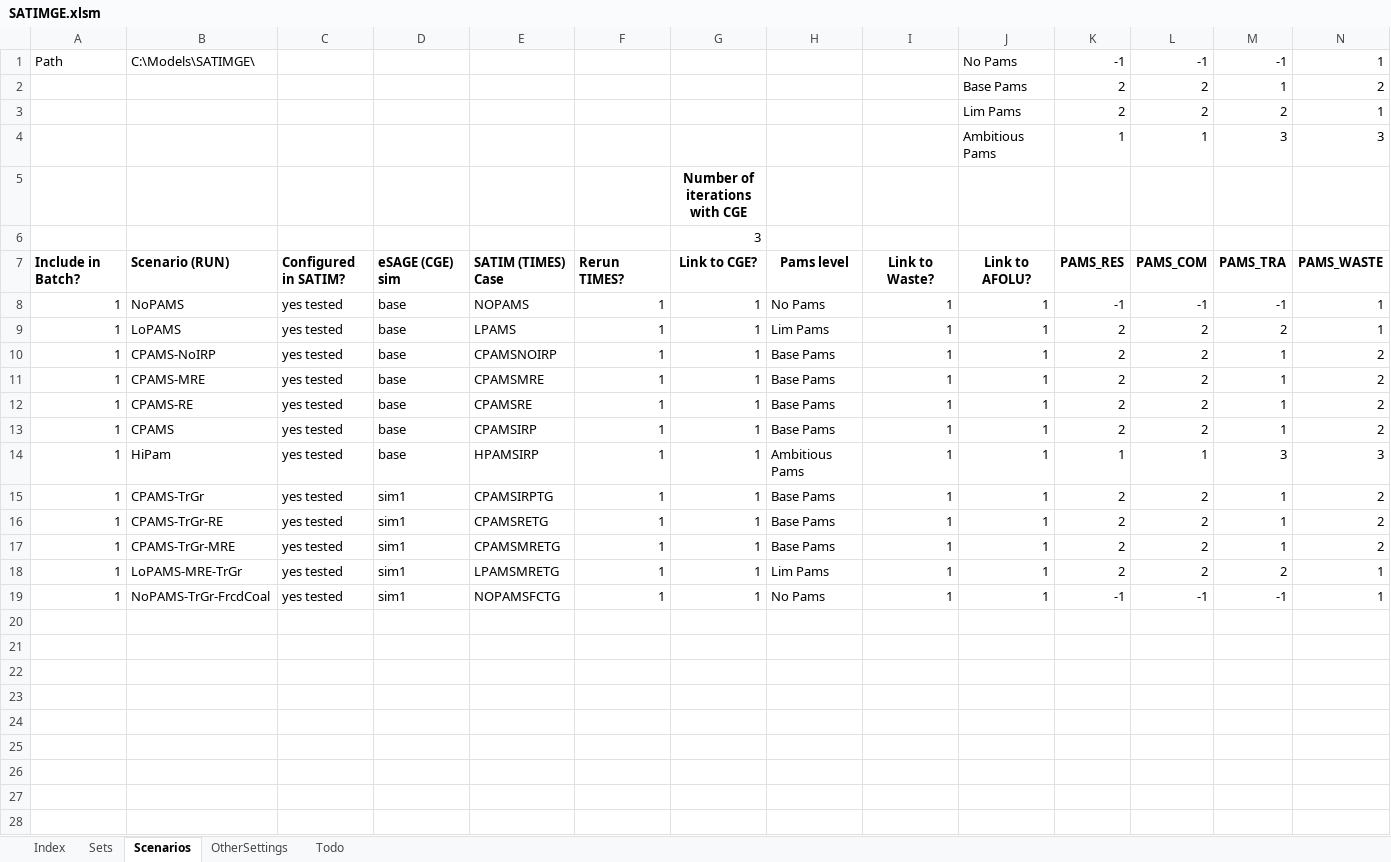
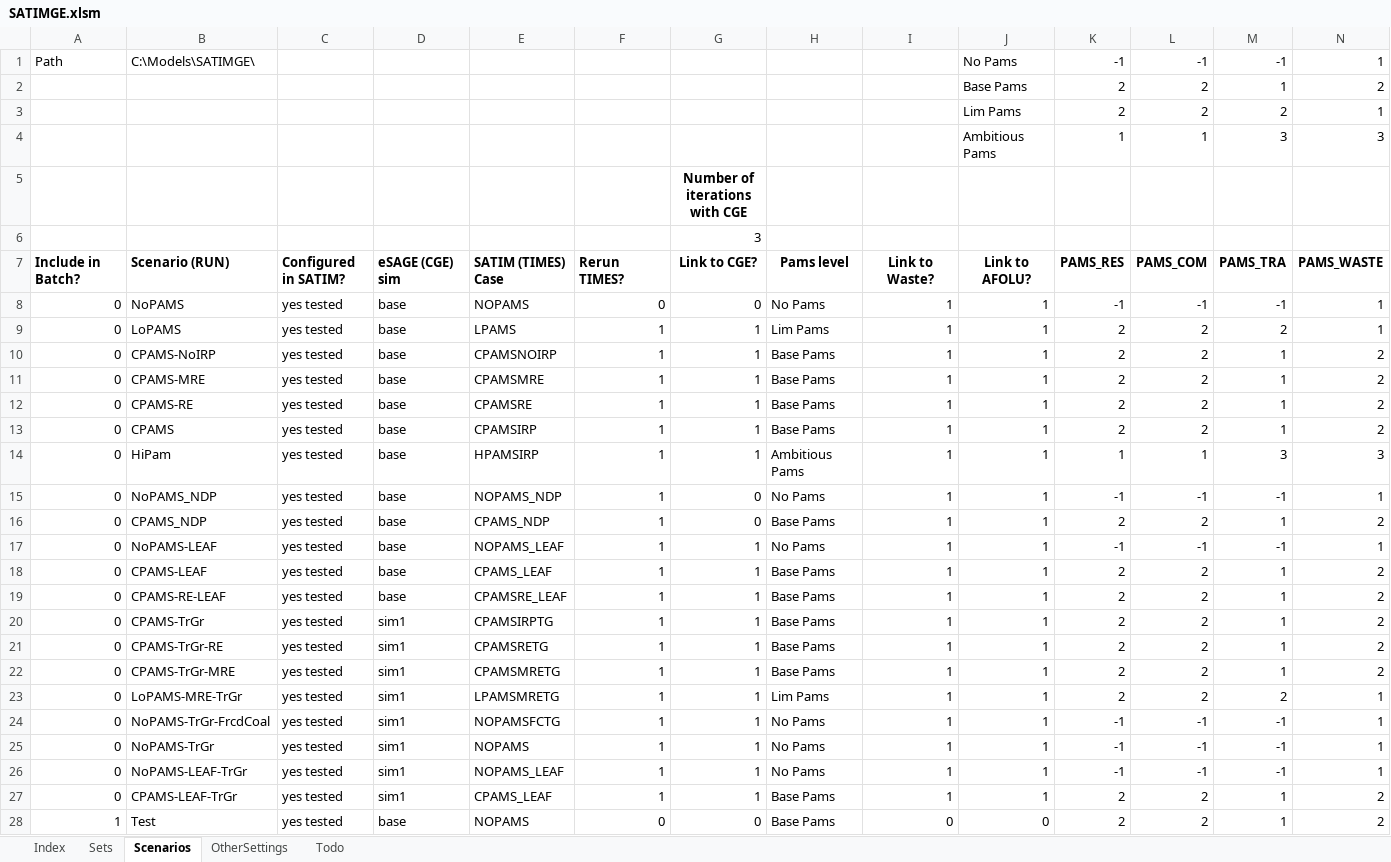
Before and after one commit to brunomerven/SATIMGE, an Excel workbook: SATIMGE.xlsm, sheet Scenarios, drawn as a sheet; only a part is shown; values as stored, in another font and other column widths than the file's, no borders; charts and pictures not drawn; addresses are those after the commit; rows hold the shown columns only; the diff names each change by its address in the sheet, - before the commit and + after, or states it on an @@ line.

```diff
--- a/SATIMGE.xlsm (sheet Scenarios)
+++ b/SATIMGE.xlsm (sheet Scenarios)
-A8:A14: 1
+A8:A14: 0
-F8: 1
+F8: 0
-G8: 1
+G8: 0
+row 15: 0 | NoPAMS_NDP | yes tested | base | NOPAMS_NDP | 1 | 0 | No Pams | 1 | 1 | -1 | -1 | -1 | 1
+row 16: 0 | CPAMS_NDP | yes tested | base | CPAMS_NDP | 1 | 0 | Base Pams | 1 | 1 | 2 | 2 | 1 | 2
+row 17: 0 | NoPAMS-LEAF | yes tested | base | NOPAMS_LEAF | 1 | 1 | No Pams | 1 | 1 | -1 | -1 | -1 | 1
+row 18: 0 | CPAMS-LEAF | yes tested | base | CPAMS_LEAF | 1 | 1 | Base Pams | 1 | 1 | 2 | 2 | 1 | 2
+row 19: 0 | CPAMS-RE-LEAF | yes tested | base | CPAMSRE_LEAF | 1 | 1 | Base Pams | 1 | 1 | 2 | 2 | 1 | 2
-A20:A24: 1
+A20:A24: 0
+row 25: 0 | NoPAMS-TrGr | yes tested | sim1 | NOPAMS | 1 | 1 | No Pams | 1 | 1 | -1 | -1 | -1 | 1
+row 26: 0 | NoPAMS-LEAF-TrGr | yes tested | sim1 | NOPAMS_LEAF | 1 | 1 | No Pams | 1 | 1 | -1 | -1 | -1 | 1
+row 27: 0 | CPAMS-LEAF-TrGr | yes tested | sim1 | CPAMS_LEAF | 1 | 1 | Base Pams | 1 | 1 | 2 | 2 | 1 | 2
+row 28: 1 | Test | yes tested | base | NOPAMS | 0 | 0 | Base Pams | 0 | 0 | 2 | 2 | 1 | 2
```
Also changed, not shown: sheet Sets, formulas that keep their value, Drivers.xlsm, SetsAndMaps/SetsAndMaps.xlsm, 38 other files.
